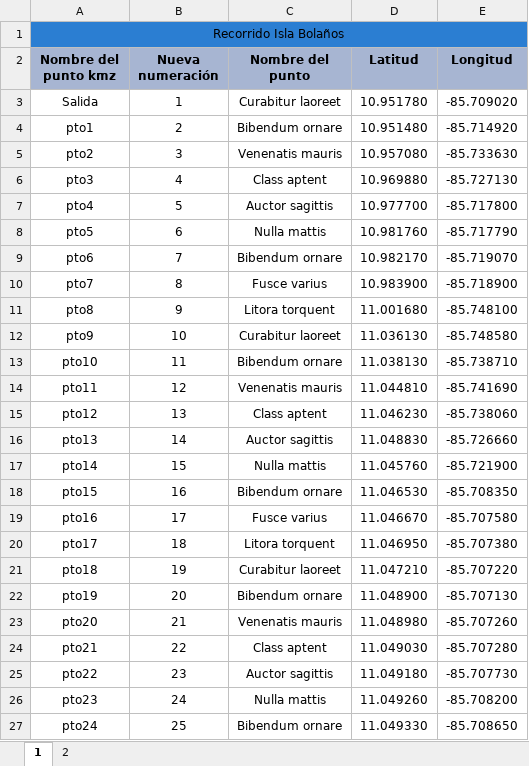
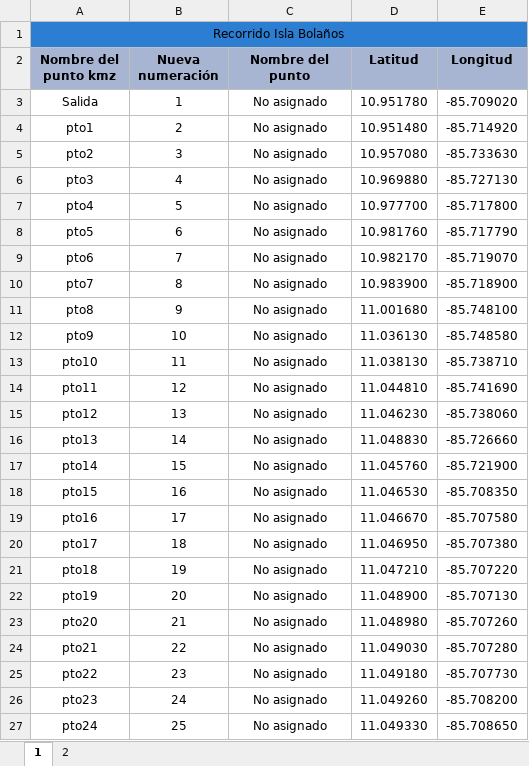
Before and after one commit to psychopatoecci/ProyectoRecorridosGeologicos, an Excel workbook: Scripts para la base de datos/Maps/Puntos.xlsx, sheet 1, drawn as a sheet; values as stored, in another font and other column widths than the file's, no borders; the diff names each change by its address in the sheet, - before the commit and + after, or states it on an @@ line.

```diff
--- a/Scripts para la base de datos/Maps/Puntos.xlsx (sheet 1)
+++ b/Scripts para la base de datos/Maps/Puntos.xlsx (sheet 1)
-C3 (Nombre del punto): Curabitur laoreet
+C3 (Nombre del punto): No asignado
-C4 (Nombre del punto): Bibendum ornare
+C4 (Nombre del punto): No asignado
-C5 (Nombre del punto): Venenatis mauris
+C5 (Nombre del punto): No asignado
-C6 (Nombre del punto): Class aptent
+C6 (Nombre del punto): No asignado
-C7 (Nombre del punto): Auctor sagittis
+C7 (Nombre del punto): No asignado
-C8 (Nombre del punto): Nulla mattis
+C8 (Nombre del punto): No asignado
-C9 (Nombre del punto): Bibendum ornare
+C9 (Nombre del punto): No asignado
-C10 (Nombre del punto): Fusce varius
+C10 (Nombre del punto): No asignado
-C11 (Nombre del punto): Litora torquent
+C11 (Nombre del punto): No asignado
-C12 (Nombre del punto): Curabitur laoreet
+C12 (Nombre del punto): No asignado
-C13 (Nombre del punto): Bibendum ornare
+C13 (Nombre del punto): No asignado
-C14 (Nombre del punto): Venenatis mauris
+C14 (Nombre del punto): No asignado
-C15 (Nombre del punto): Class aptent
+C15 (Nombre del punto): No asignado
-C16 (Nombre del punto): Auctor sagittis
+C16 (Nombre del punto): No asignado
-C17 (Nombre del punto): Nulla mattis
+C17 (Nombre del punto): No asignado
-C18 (Nombre del punto): Bibendum ornare
+C18 (Nombre del punto): No asignado
-C19 (Nombre del punto): Fusce varius
+C19 (Nombre del punto): No asignado
-C20 (Nombre del punto): Litora torquent
+C20 (Nombre del punto): No asignado
-C21 (Nombre del punto): Curabitur laoreet
+C21 (Nombre del punto): No asignado
-C22 (Nombre del punto): Bibendum ornare
+C22 (Nombre del punto): No asignado
-C23 (Nombre del punto): Venenatis mauris
+C23 (Nombre del punto): No asignado
-C24 (Nombre del punto): Class aptent
+C24 (Nombre del punto): No asignado
-C25 (Nombre del punto): Auctor sagittis
+C25 (Nombre del punto): No asignado
-C26 (Nombre del punto): Nulla mattis
+C26 (Nombre del punto): No asignado
-C27 (Nombre del punto): Bibendum ornare
+C27 (Nombre del punto): No asignado
```
Also changed, not shown: sheet 2, 1 other file.
